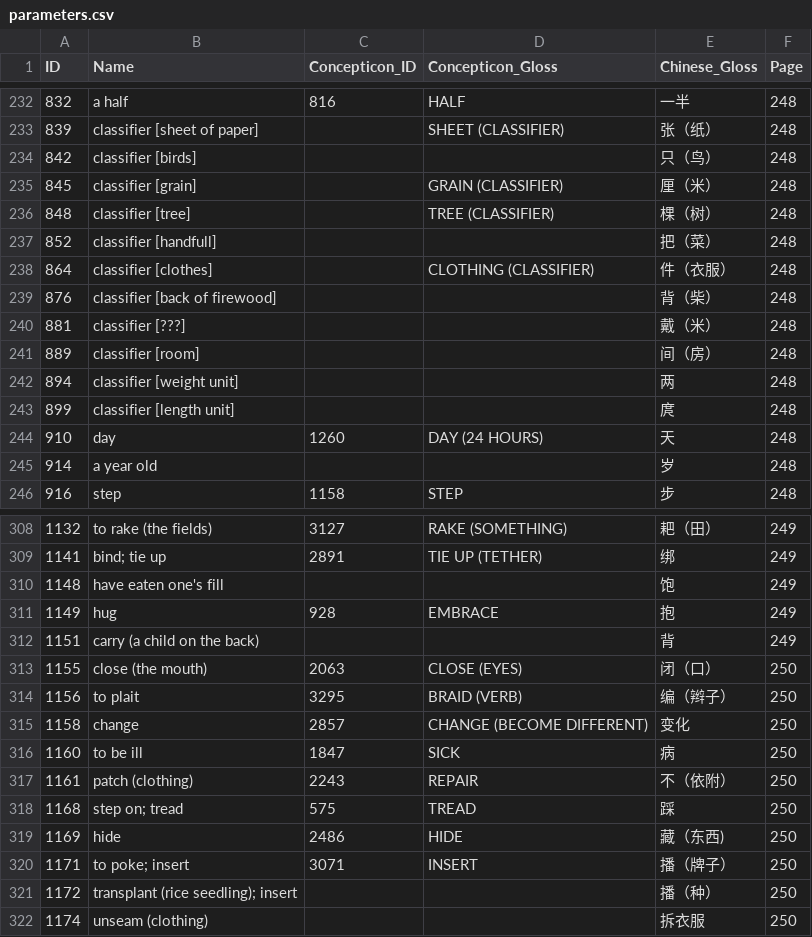
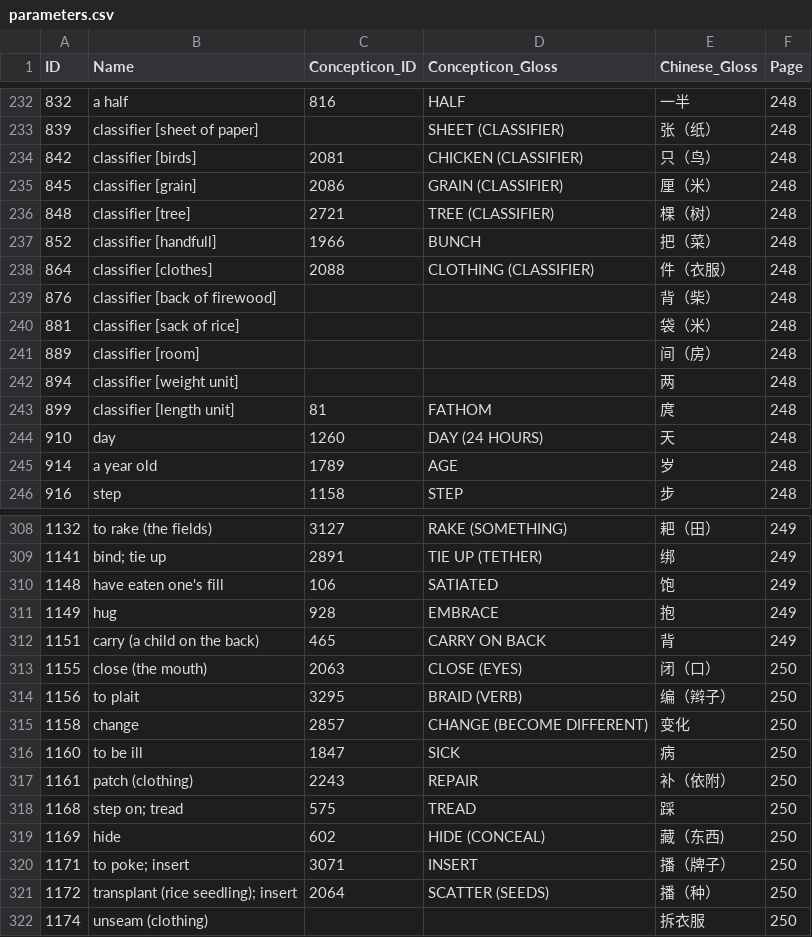
Before and after one commit to lexibank/wangbai, a CSV file: cldf/parameters.csv, drawn as a sheet; only a part is shown, gaps mark what is left out; the diff covers the shown part only.

```diff
--- a/cldf/parameters.csv
+++ b/cldf/parameters.csv
@@ -233,14 +233,14 @@ ID,Name,Concepticon_ID,Concepticon_Gloss,Chinese_Gloss,Page
 839,classifier [sheet of paper],,SHEET (CLASSIFIER),张（纸）,248
-842,classifier [birds],,,只（鸟）,248
-845,classifier [grain],,GRAIN (CLASSIFIER),厘（米）,248
-848,classifier [tree],,TREE (CLASSIFIER),棵（树）,248
-852,classifier [handfull],,,把（菜）,248
-864,classifier [clothes],,CLOTHING (CLASSIFIER),件（衣服）,248
+842,classifier [birds],2081,CHICKEN (CLASSIFIER),只（鸟）,248
+845,classifier [grain],2086,GRAIN (CLASSIFIER),厘（米）,248
+848,classifier [tree],2721,TREE (CLASSIFIER),棵（树）,248
+852,classifier [handfull],1966,BUNCH,把（菜）,248
+864,classifier [clothes],2088,CLOTHING (CLASSIFIER),件（衣服）,248
 876,classifier [back of firewood],,,背（柴）,248
-881,classifier [???],,,戴（米）,248
+881,classifier [sack of rice],,,袋（米）,248
 889,classifier [room],,,间（房）,248
 894,classifier [weight unit],,,两,248
-899,classifier [length unit],,,庹,248
+899,classifier [length unit],81,FATHOM,庹,248
 910,day,1260,DAY (24 HOURS),天,248
-914,a year old,,,岁,248
+914,a year old,1789,AGE,岁,248
 916,step,1158,STEP,步,248
@@ -309,5 +309,5 @@ ID,Name,Concepticon_ID,Concepticon_Gloss,Chinese_Gloss,Page
 1141,bind; tie up,2891,TIE UP (TETHER),绑,249
-1148,have eaten one's fill,,,饱,249
+1148,have eaten one's fill,106,SATIATED,饱,249
 1149,hug,928,EMBRACE,抱,249
-1151,carry (a child on the back),,,背,249
+1151,carry (a child on the back),465,CARRY ON BACK,背,249
 1155,close (the mouth),2063,CLOSE (EYES),闭（口）,250
@@ -316,7 +316,7 @@ ID,Name,Concepticon_ID,Concepticon_Gloss,Chinese_Gloss,Page
 1160,to be ill,1847,SICK,病,250
-1161,patch (clothing),2243,REPAIR,不（依附）,250
+1161,patch (clothing),2243,REPAIR,补（依附）,250
 1168,step on; tread,575,TREAD,踩,250
-1169,hide,2486,HIDE,藏（东西),250
+1169,hide,602,HIDE (CONCEAL),藏（东西),250
 1171,to poke; insert,3071,INSERT,播（牌子）,250
-1172,transplant (rice seedling); insert,,,播（种）,250
+1172,transplant (rice seedling); insert,2064,SCATTER (SEEDS),播（种）,250
 1174,unseam (clothing),,,拆衣服,250
```
Also changed, not shown: 44 edited cells elsewhere in this file, cldf/forms.csv, etc/orthography.tsv, 10 other files.
